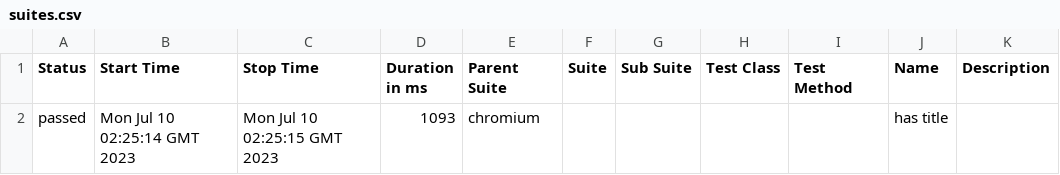
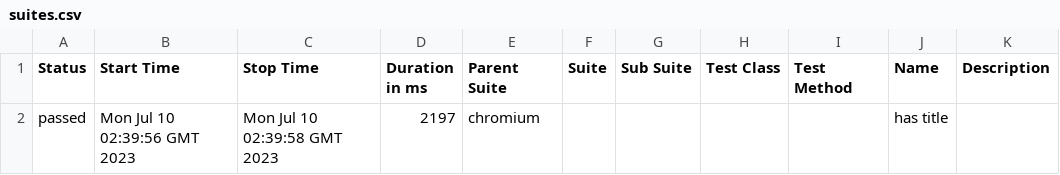
Before and after one commit to ahmedelkolfat/demo-gh, a CSV file: pr-preview/pr-1/data/suites.csv, drawn as a sheet.

Commit message:
Deploy preview for PR 1 🛫

```diff
--- a/pr-preview/pr-1/data/suites.csv
+++ b/pr-preview/pr-1/data/suites.csv
@@ -1,2 +1,2 @@
 "Status","Start Time","Stop Time","Duration in ms","Parent Suite","Suite","Sub Suite","Test Class","Test Method","Name","Description"
-"passed","Mon Jul 10 02:25:14 GMT 2023","Mon Jul 10 02:25:15 GMT 2023","1093","chromium","","","","","has title",""
+"passed","Mon Jul 10 02:39:56 GMT 2023","Mon Jul 10 02:39:58 GMT 2023","2197","chromium","","","","","has title",""
```
Also changed, not shown: 22 other files.
